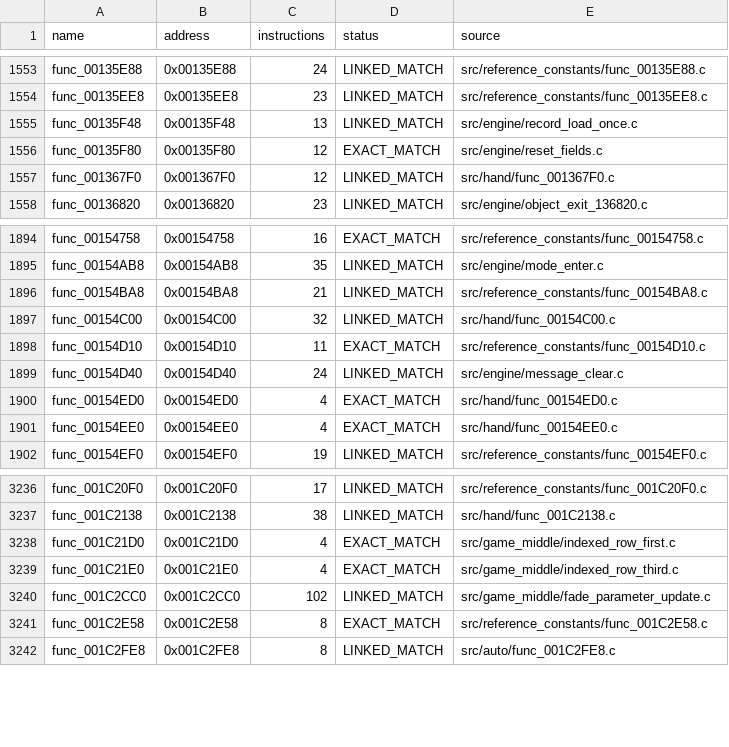
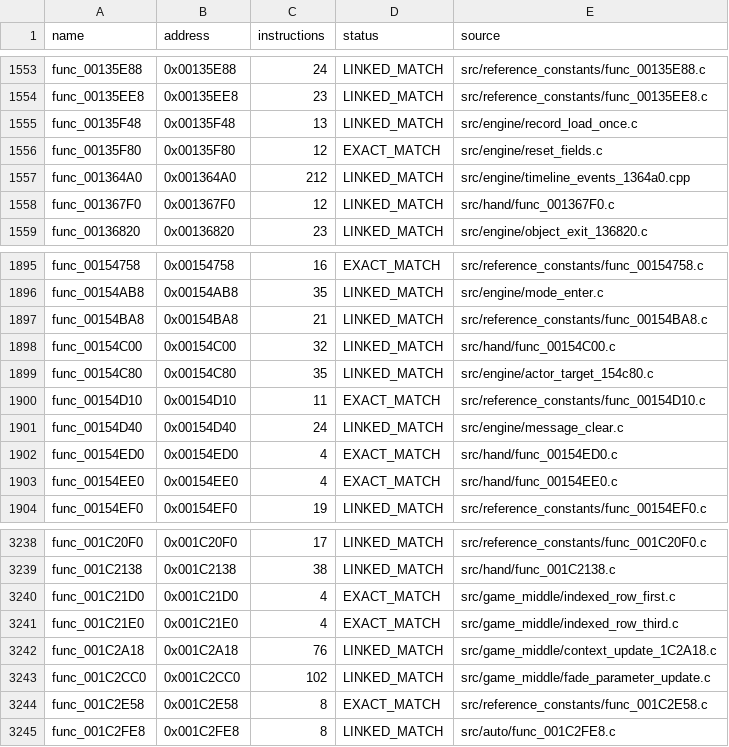
Before and after one commit to NaGaa95/sly3-decomp, a CSV file: config/matched.csv, drawn as a sheet; only a part is shown, gaps mark what is left out.

```diff
--- a/config/matched.csv
+++ b/config/matched.csv
@@ -1556,2 +1556,3 @@ func_00135F48,0x00135F48,13,LINKED_MATCH,src/engine/record_load_once.c
 func_00135F80,0x00135F80,12,EXACT_MATCH,src/engine/reset_fields.c
+func_001364A0,0x001364A0,212,LINKED_MATCH,src/engine/timeline_events_1364a0.cpp
 func_001367F0,0x001367F0,12,LINKED_MATCH,src/hand/func_001367F0.c
@@ -1897,2 +1898,3 @@ func_00154BA8,0x00154BA8,21,LINKED_MATCH,src/reference_constants/func_00154BA8.c
 func_00154C00,0x00154C00,32,LINKED_MATCH,src/hand/func_00154C00.c
+func_00154C80,0x00154C80,35,LINKED_MATCH,src/engine/actor_target_154c80.c
 func_00154D10,0x00154D10,11,EXACT_MATCH,src/reference_constants/func_00154D10.c
@@ -3239,2 +3241,3 @@ func_001C21D0,0x001C21D0,4,EXACT_MATCH,src/game_middle/indexed_row_first.c
 func_001C21E0,0x001C21E0,4,EXACT_MATCH,src/game_middle/indexed_row_third.c
+func_001C2A18,0x001C2A18,76,LINKED_MATCH,src/game_middle/context_update_1C2A18.c
 func_001C2CC0,0x001C2CC0,102,LINKED_MATCH,src/game_middle/fade_parameter_update.c
```
Also changed, not shown: config/function_overrides.csv, config/functions.csv, 5 other files.
